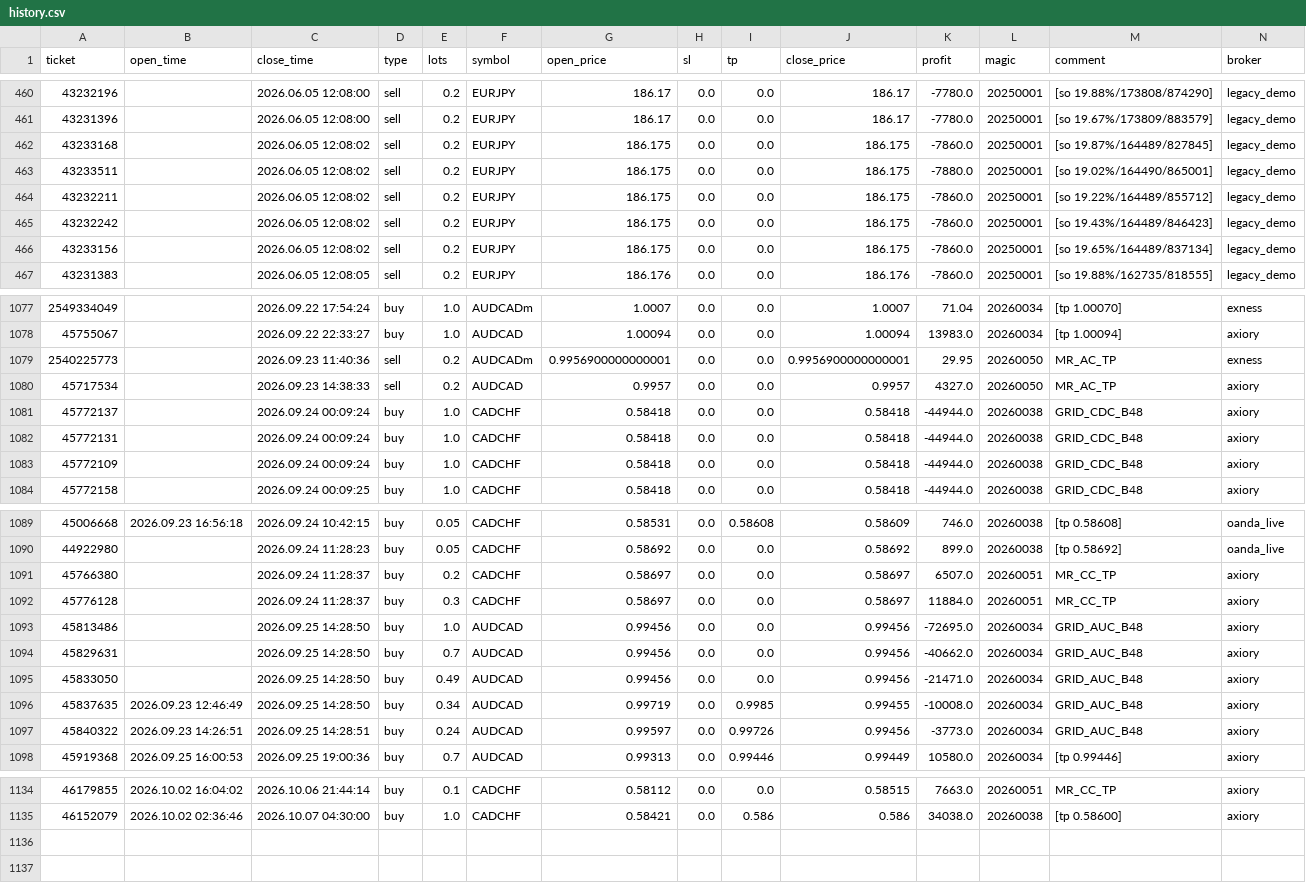
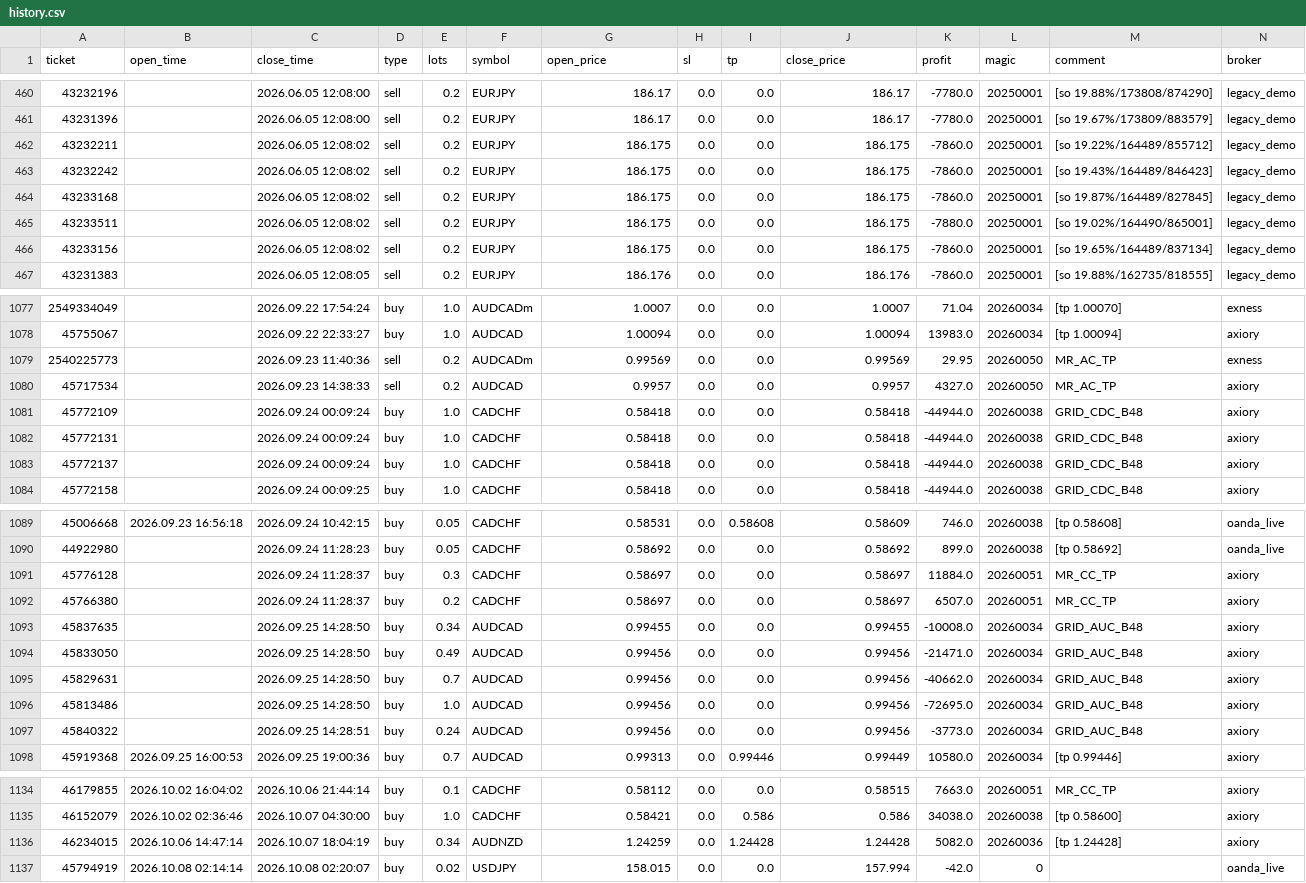
Before and after one commit to Iwa110/fx_bot, a CSV file: optimizer/history.csv, drawn as a sheet; only a part is shown, gaps mark what is left out; the diff covers the shown part only.

Commit message:
data: sync history 2026-10-08 (+2 trades)

```diff
--- a/optimizer/history.csv
+++ b/optimizer/history.csv
@@ -461,6 +461,6 @@ ticket,open_time,close_time,type,lots,symbol,open_price,sl,tp,close_price,profit
 43231396,,2026.06.05 12:08:00,sell,0.2,EURJPY,186.17,0.0,0.0,186.17,-7780.0,20250001,[so 19.67%/173809/883579],legacy_demo
+43232211,,2026.06.05 12:08:02,sell,0.2,EURJPY,186.175,0.0,0.0,186.175,-7860.0,20250001,[so 19.22%/164489/855712],legacy_demo
+43232242,,2026.06.05 12:08:02,sell,0.2,EURJPY,186.175,0.0,0.0,186.175,-7860.0,20250001,[so 19.43%/164489/846423],legacy_demo
 43233168,,2026.06.05 12:08:02,sell,0.2,EURJPY,186.175,0.0,0.0,186.175,-7860.0,20250001,[so 19.87%/164489/827845],legacy_demo
 43233511,,2026.06.05 12:08:02,sell,0.2,EURJPY,186.175,0.0,0.0,186.175,-7880.0,20250001,[so 19.02%/164490/865001],legacy_demo
-43232211,,2026.06.05 12:08:02,sell,0.2,EURJPY,186.175,0.0,0.0,186.175,-7860.0,20250001,[so 19.22%/164489/855712],legacy_demo
-43232242,,2026.06.05 12:08:02,sell,0.2,EURJPY,186.175,0.0,0.0,186.175,-7860.0,20250001,[so 19.43%/164489/846423],legacy_demo
 43233156,,2026.06.05 12:08:02,sell,0.2,EURJPY,186.175,0.0,0.0,186.175,-7860.0,20250001,[so 19.65%/164489/837134],legacy_demo
@@ -1078,7 +1078,7 @@ ticket,open_time,close_time,type,lots,symbol,open_price,sl,tp,close_price,profit
 45755067,,2026.09.22 22:33:27,buy,1.0,AUDCAD,1.00094,0.0,0.0,1.00094,13983.0,20260034,[tp 1.00094],axiory
-2540225773,,2026.09.23 11:40:36,sell,0.2,AUDCADm,0.9956900000000001,0.0,0.0,0.9956900000000001,29.95,20260050,MR_AC_TP,exness
+2540225773,,2026.09.23 11:40:36,sell,0.2,AUDCADm,0.99569,0.0,0.0,0.99569,29.95,20260050,MR_AC_TP,exness
 45717534,,2026.09.23 14:38:33,sell,0.2,AUDCAD,0.9957,0.0,0.0,0.9957,4327.0,20260050,MR_AC_TP,axiory
+45772109,,2026.09.24 00:09:24,buy,1.0,CADCHF,0.58418,0.0,0.0,0.58418,-44944.0,20260038,GRID_CDC_B48,axiory
+45772131,,2026.09.24 00:09:24,buy,1.0,CADCHF,0.58418,0.0,0.0,0.58418,-44944.0,20260038,GRID_CDC_B48,axiory
 45772137,,2026.09.24 00:09:24,buy,1.0,CADCHF,0.58418,0.0,0.0,0.58418,-44944.0,20260038,GRID_CDC_B48,axiory
-45772131,,2026.09.24 00:09:24,buy,1.0,CADCHF,0.58418,0.0,0.0,0.58418,-44944.0,20260038,GRID_CDC_B48,axiory
-45772109,,2026.09.24 00:09:24,buy,1.0,CADCHF,0.58418,0.0,0.0,0.58418,-44944.0,20260038,GRID_CDC_B48,axiory
 45772158,,2026.09.24 00:09:25,buy,1.0,CADCHF,0.58418,0.0,0.0,0.58418,-44944.0,20260038,GRID_CDC_B48,axiory
@@ -1090,9 +1090,9 @@ ticket,open_time,close_time,type,lots,symbol,open_price,sl,tp,close_price,profit
 44922980,,2026.09.24 11:28:23,buy,0.05,CADCHF,0.58692,0.0,0.0,0.58692,899.0,20260038,[tp 0.58692],oanda_live
+45776128,,2026.09.24 11:28:37,buy,0.3,CADCHF,0.58697,0.0,0.0,0.58697,11884.0,20260051,MR_CC_TP,axiory
 45766380,,2026.09.24 11:28:37,buy,0.2,CADCHF,0.58697,0.0,0.0,0.58697,6507.0,20260051,MR_CC_TP,axiory
-45776128,,2026.09.24 11:28:37,buy,0.3,CADCHF,0.58697,0.0,0.0,0.58697,11884.0,20260051,MR_CC_TP,axiory
+45837635,,2026.09.25 14:28:50,buy,0.34,AUDCAD,0.99455,0.0,0.0,0.99455,-10008.0,20260034,GRID_AUC_B48,axiory
+45833050,,2026.09.25 14:28:50,buy,0.49,AUDCAD,0.99456,0.0,0.0,0.99456,-21471.0,20260034,GRID_AUC_B48,axiory
+45829631,,2026.09.25 14:28:50,buy,0.7,AUDCAD,0.99456,0.0,0.0,0.99456,-40662.0,20260034,GRID_AUC_B48,axiory
 45813486,,2026.09.25 14:28:50,buy,1.0,AUDCAD,0.99456,0.0,0.0,0.99456,-72695.0,20260034,GRID_AUC_B48,axiory
-45829631,,2026.09.25 14:28:50,buy,0.7,AUDCAD,0.99456,0.0,0.0,0.99456,-40662.0,20260034,GRID_AUC_B48,axiory
-45833050,,2026.09.25 14:28:50,buy,0.49,AUDCAD,0.99456,0.0,0.0,0.99456,-21471.0,20260034,GRID_AUC_B48,axiory
-45837635,2026.09.23 12:46:49,2026.09.25 14:28:50,buy,0.34,AUDCAD,0.99719,0.0,0.9985,0.99455,-10008.0,20260034,GRID_AUC_B48,axiory
-45840322,2026.09.23 14:26:51,2026.09.25 14:28:51,buy,0.24,AUDCAD,0.99597,0.0,0.99726,0.99456,-3773.0,20260034,GRID_AUC_B48,axiory
+45840322,,2026.09.25 14:28:51,buy,0.24,AUDCAD,0.99456,0.0,0.0,0.99456,-3773.0,20260034,GRID_AUC_B48,axiory
 45919368,2026.09.25 16:00:53,2026.09.25 19:00:36,buy,0.7,AUDCAD,0.99313,0.0,0.99446,0.99449,10580.0,20260034,[tp 0.99446],axiory
@@ -1135 +1135,3 @@ ticket,open_time,close_time,type,lots,symbol,open_price,sl,tp,close_price,profit
 46152079,2026.10.02 02:36:46,2026.10.07 04:30:00,buy,1.0,CADCHF,0.58421,0.0,0.586,0.586,34038.0,20260038,[tp 0.58600],axiory
+46234015,2026.10.06 14:47:14,2026.10.07 18:04:19,buy,0.34,AUDNZD,1.24259,0.0,1.24428,1.24428,5082.0,20260036,[tp 1.24428],axiory
+45794919,2026.10.08 02:14:14,2026.10.08 02:20:07,buy,0.02,USDJPY,158.015,0.0,0.0,157.994,-42.0,0,,oanda_live
```
Also changed, not shown: 88 moved rows elsewhere in this file, optimizer/grid_gate_log.csv.
